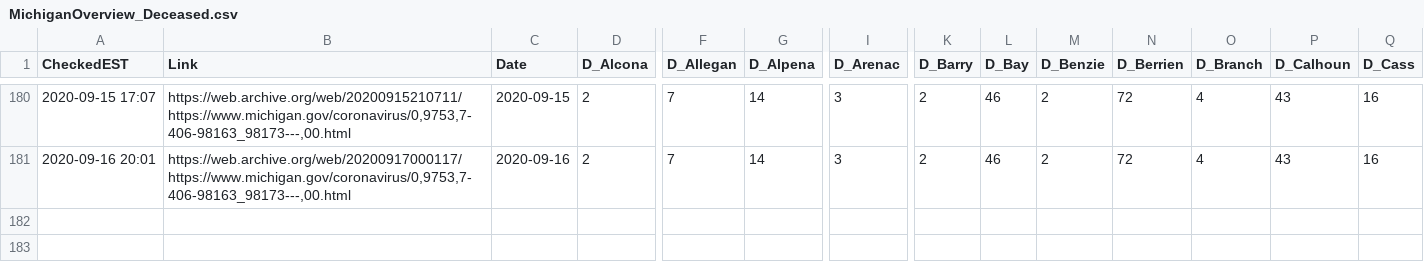
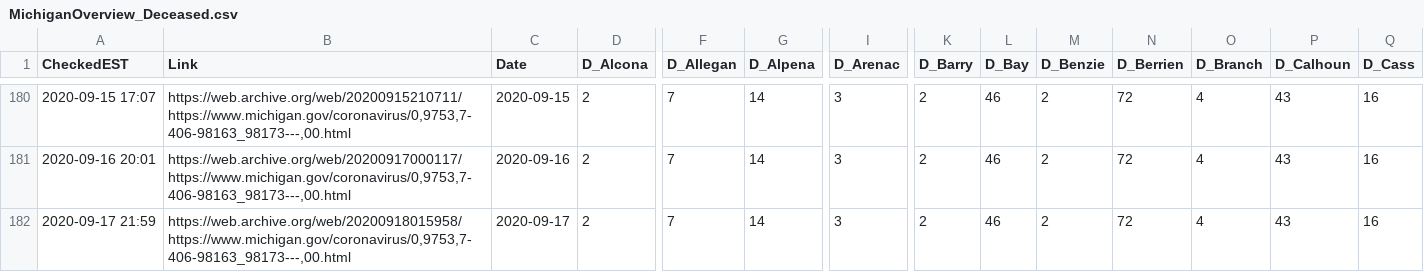
Before and after one commit to dmorl/MichiganCOVID, a CSV file: MichiganOverview_Deceased.csv, drawn as a sheet; only a part is shown, gaps mark what is left out; rows hold the shown columns only; the diff names each change by its address in the sheet, - before the commit and + after, or states it on an @@ line.

Commit message:
Daily update
Updating README date and data for 2020-09-17

```diff
--- a/MichiganOverview_Deceased.csv
+++ b/MichiganOverview_Deceased.csv
+row 182: 2020-09-17 21:59 | https://web.archive.org/web/20200918015958/https://www.michigan.gov/coronavirus/0,9753,7-406-98163_98173---,00.html | 2020-09-17 | 2 | 7 | 14 | 3 | 2 | 46 | 2 | 72 | 4 | 43 | 16
```
Also changed, not shown: MichiganOverview_Cases.csv, MichiganOverview_ProbableCases.csv, 2 other files.
